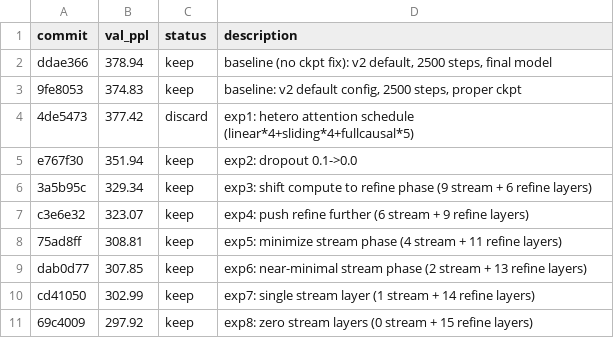
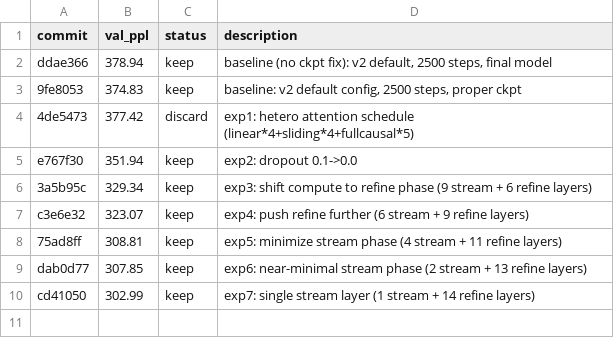
Before and after one commit to CalebisGross/felix-lm, a TSV file: autoresearch_results.tsv, drawn as a sheet; the diff names each change by its address in the sheet, - before the commit and + after, or states it on an @@ line.

Commit message:
Revert "autoresearch exp 9: widen d_stream to 128 (remove 128->64->128 bottleneck)"
This reverts commit 9d36a68d256882a9f54e393bbbe8a6f6a8447f64.

```diff
--- a/autoresearch_results.tsv
+++ b/autoresearch_results.tsv
-row 11: 69c4009 | 297.92 | keep | exp8: zero stream layers (0 stream + 15 refine layers)
```
Also changed, not shown: 1 other file.
